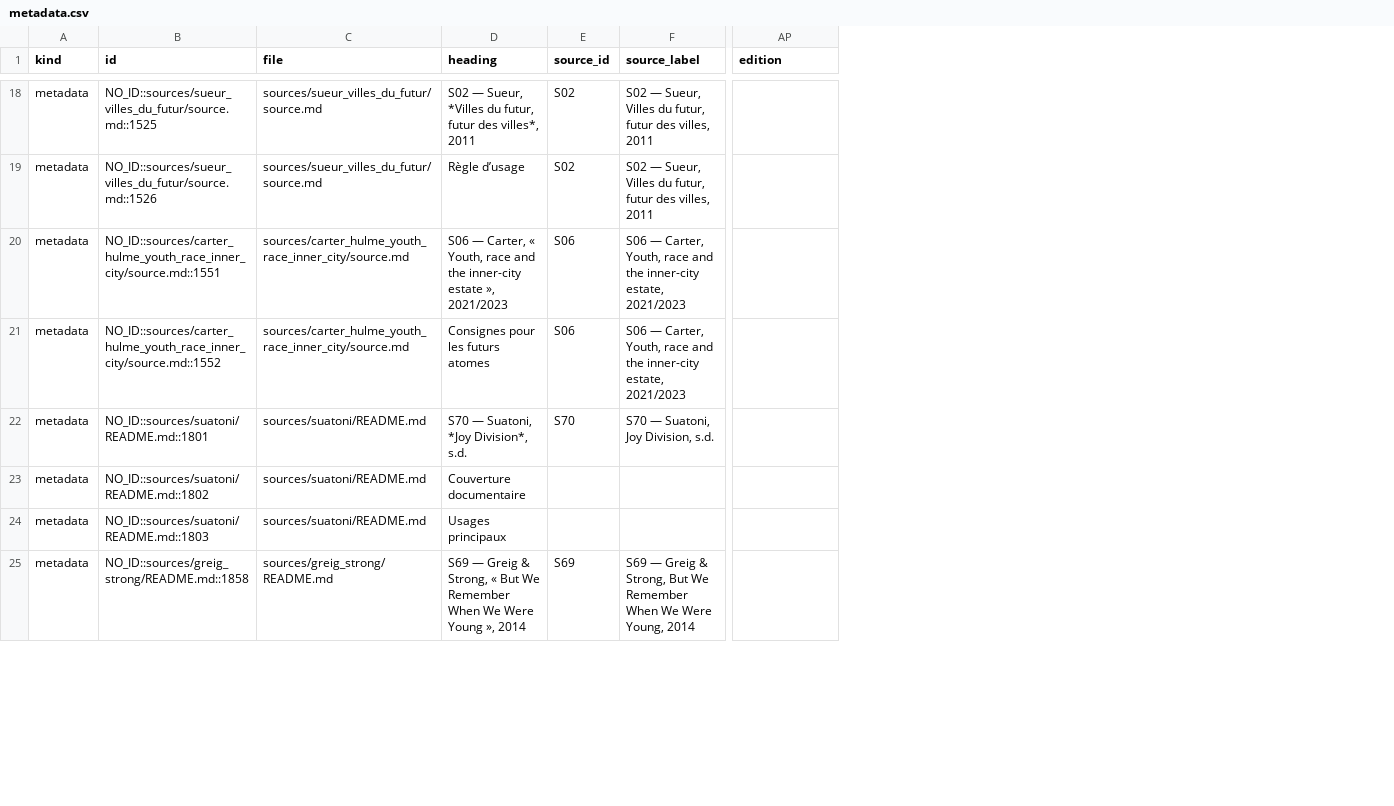
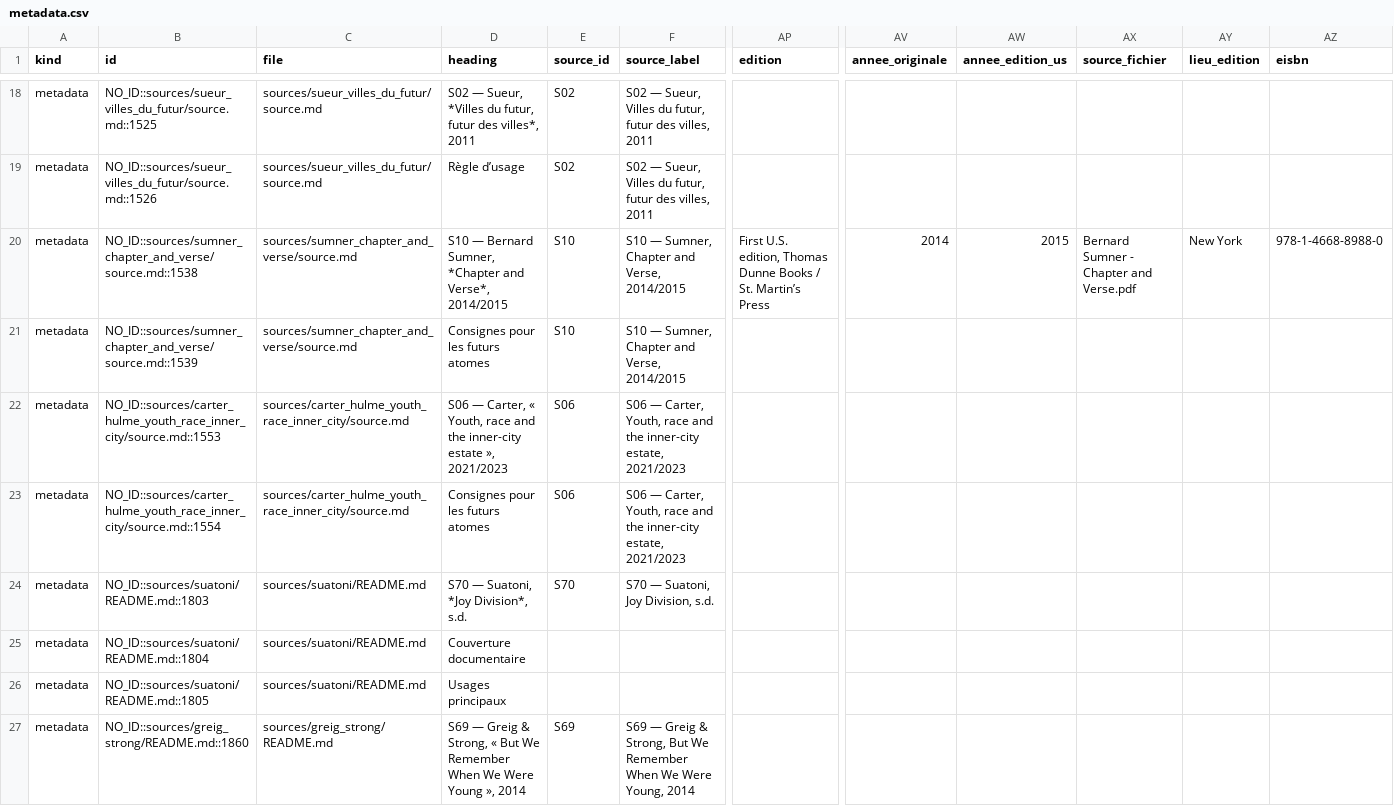
Before and after one commit to AdminQuest/joy-division-ai-writing-studio, a CSV file: exports/generated/metadata.csv, drawn as a sheet; only a part is shown, gaps mark what is left out; addresses are those after the commit; rows hold the shown columns only; the diff covers the shown part only; the diff names each change by its address in the sheet, - before the commit and + after, or states it on an @@ line.

Commit message:
Consolidate S10 Sumner Chapter and Verse source

```diff
--- a/exports/generated/metadata.csv
+++ b/exports/generated/metadata.csv
+column AV (annee_originale), empty
+column AW (annee_edition_us), empty
+column AX (source_fichier), empty
+column AY (lieu_edition), empty
+column AZ (eisbn), empty
+row 20: metadata | NO_ID::sources/sumner_chapter_and_verse/source.md::1538 | sources/sumner_chapter_and_verse/source.md | S10 — Bernard Sumner, *Chapter and Verse*, 2014/2015 | S10 | S10 — Sumner, Chapter and Verse, 2014/2015 | First U.S. edition, Thomas Dunne Books / St. Martin’s Press | 2014 | 2015 | Bernard Sumner - Chapter and Verse.pdf | New York | 978-1-4668-8988-0
+row 21: metadata | NO_ID::sources/sumner_chapter_and_verse/source.md::1539 | sources/sumner_chapter_and_verse/source.md | Consignes pour les futurs atomes | S10 | S10 — Sumner, Chapter and Verse, 2014/2015
-B22 (id): NO_ID::sources/carter_hulme_youth_race_inner_city/source.md::1551
+B22 (id): NO_ID::sources/carter_hulme_youth_race_inner_city/source.md::1553
-B23 (id): NO_ID::sources/carter_hulme_youth_race_inner_city/source.md::1552
+B23 (id): NO_ID::sources/carter_hulme_youth_race_inner_city/source.md::1554
-B24 (id): NO_ID::sources/suatoni/README.md::1801
+B24 (id): NO_ID::sources/suatoni/README.md::1803
-B25 (id): NO_ID::sources/suatoni/README.md::1802
+B25 (id): NO_ID::sources/suatoni/README.md::1804
-B26 (id): NO_ID::sources/suatoni/README.md::1803
+B26 (id): NO_ID::sources/suatoni/README.md::1805
-B27 (id): NO_ID::sources/greig_strong/README.md::1858
+B27 (id): NO_ID::sources/greig_strong/README.md::1860
```
Also changed, not shown: 1 added row and 6 edited cells elsewhere in this file, exports/generated/quotes.csv, exports/generated/songs.csv, 18 other files.
